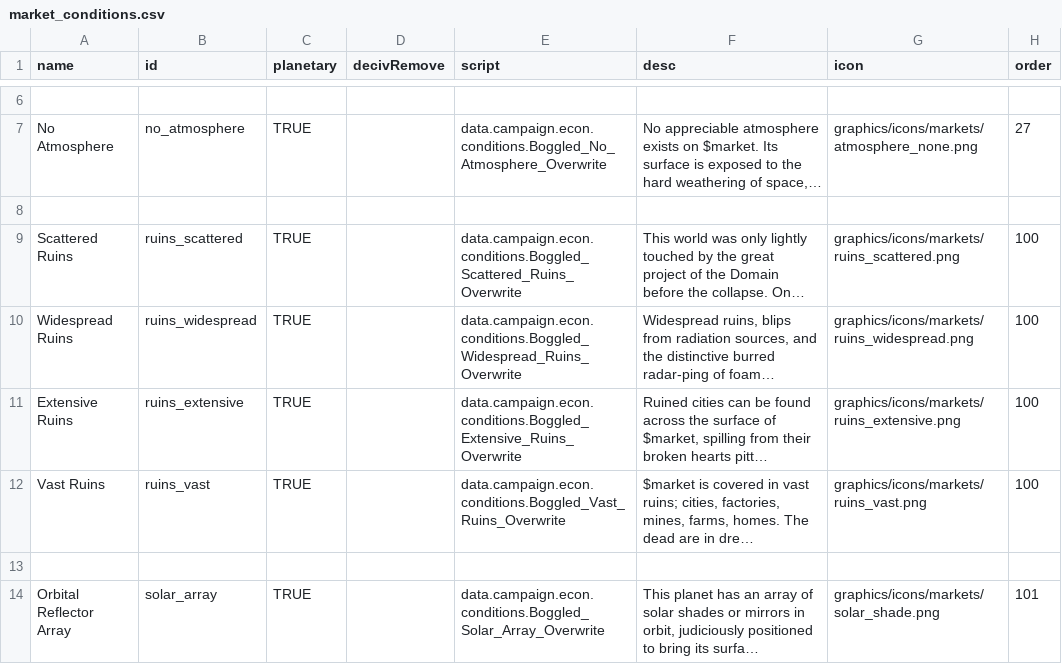
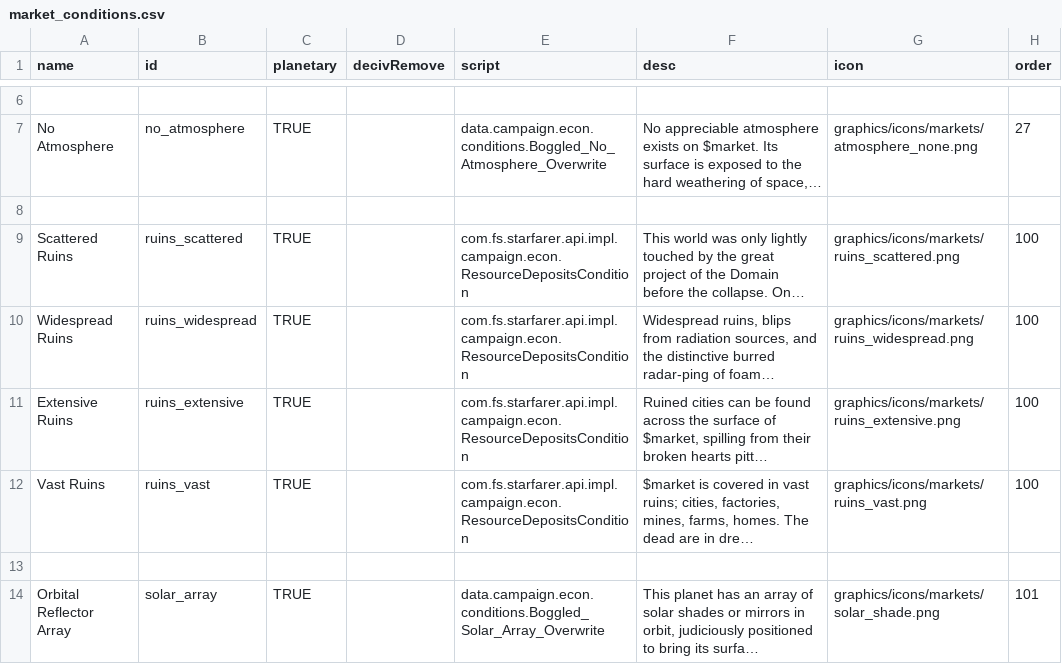
Before and after one commit to boggledstarsector/TASC, a CSV file: data/campaign/market_conditions.csv, drawn as a sheet; only a part is shown, gaps mark what is left out; long unchanged cells end in …; the diff names each change by its address in the sheet, - before the commit and + after, or states it on an @@ line.

Commit message:
Removed the Boggled_*_Ruins_Overwrite.java files, modified market_conditions.csv and added the relevant entries in the ResourceDepositsCondition maps, and now Domain Archaeology works the same as vanilla production classes. You can still add all the demand stuff via CSV though. Also changed formatting of a bunch of the other data things to use JSON data instead of terrible hacky | and ; separated lists. Much easier to extend. Need to rename commodity_shortage_effects.csv to something else, since it's now more of an industry_effects.csv thing

```diff
--- a/data/campaign/market_conditions.csv
+++ b/data/campaign/market_conditions.csv
-E9 (script): data.campaign.econ.conditions.Boggled_Scattered_Ruins_Overwrite
+E9 (script): com.fs.starfarer.api.impl.campaign.econ.ResourceDepositsCondition
-E10 (script): data.campaign.econ.conditions.Boggled_Widespread_Ruins_Overwrite
+E10 (script): com.fs.starfarer.api.impl.campaign.econ.ResourceDepositsCondition
-E11 (script): data.campaign.econ.conditions.Boggled_Extensive_Ruins_Overwrite
+E11 (script): com.fs.starfarer.api.impl.campaign.econ.ResourceDepositsCondition
-E12 (script): data.campaign.econ.conditions.Boggled_Vast_Ruins_Overwrite
+E12 (script): com.fs.starfarer.api.impl.campaign.econ.ResourceDepositsCondition
```
Also changed, not shown: data/campaign/terraforming/commodity_shortage_effects.csv, data/campaign/terraforming/commodity_supply_demand.csv, 35 other files.
